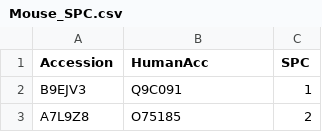
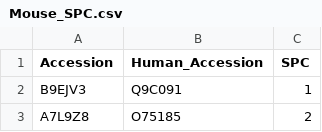
Before and after one commit to GundryLab/SurfaceGenie, a CSV file: ref/Mouse_SPC.csv, drawn as a sheet; only a part is shown.

```diff
--- a/ref/Mouse_SPC.csv
+++ b/ref/Mouse_SPC.csv
@@ -1,2 +1,2 @@
-Accession,HumanAcc,SPC
+Accession,Human_Accession,SPC
 B9EJV3,Q9C091,1
```
Also changed, not shown: 3 other files.
